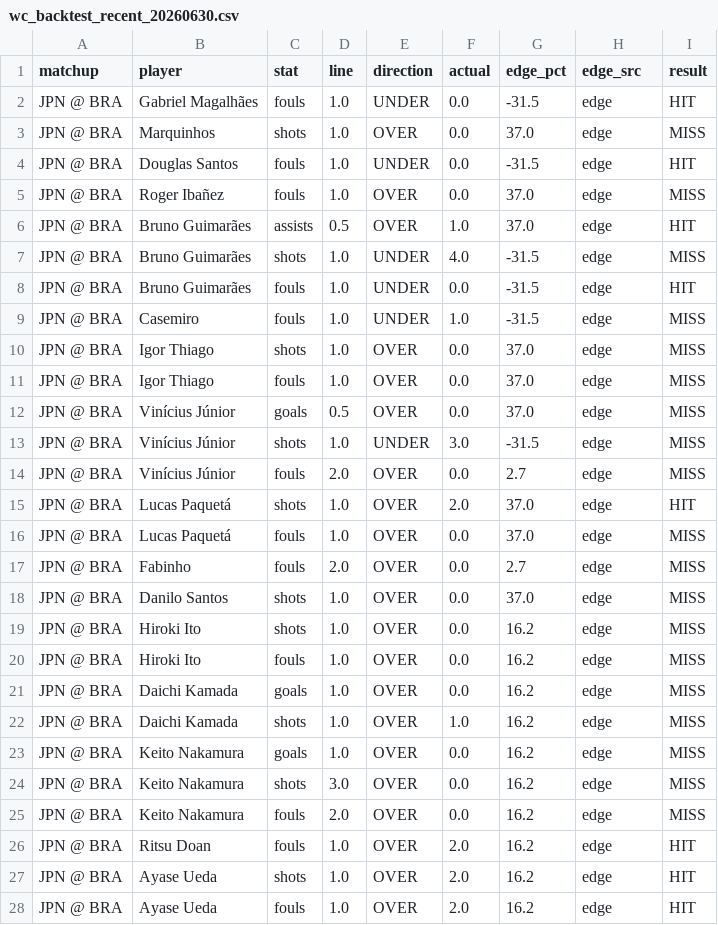
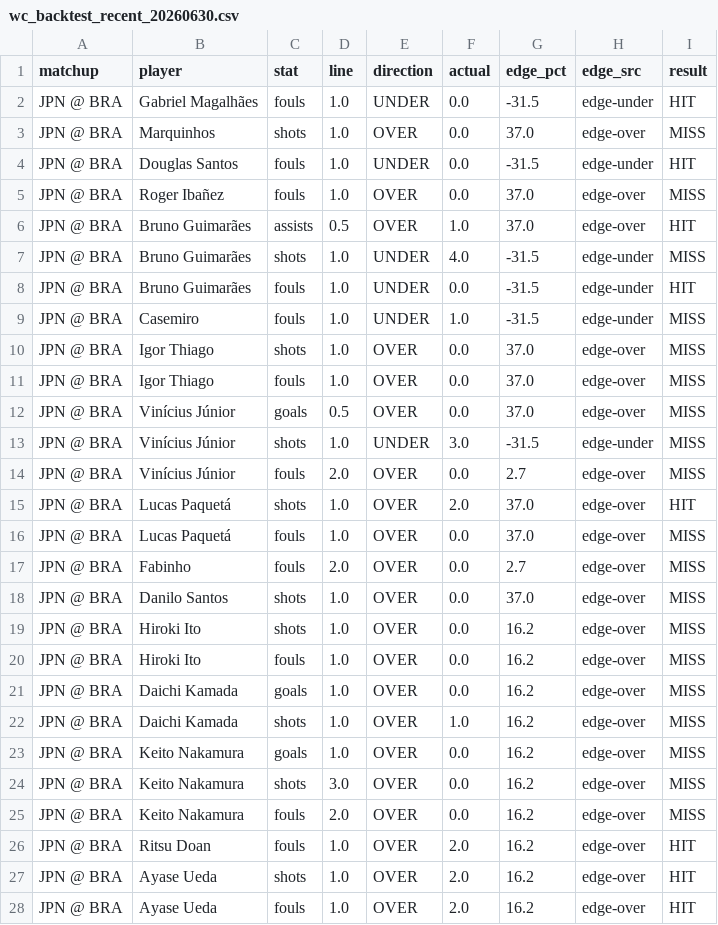
Before and after one commit to tysonjdepina76-svg/nba-tc-engine, a CSV file: Reports/wc_backtest_recent_20260630.csv, drawn as a sheet; only a part is shown; the diff covers the shown part only.

Commit message:
tighten(wc-direction): edge_pct > 0.05 threshold for OVER

```diff
--- a/Reports/wc_backtest_recent_20260630.csv
+++ b/Reports/wc_backtest_recent_20260630.csv
@@ -1,28 +1,28 @@
 matchup,player,stat,line,direction,actual,edge_pct,edge_src,result
-JPN @ BRA,Gabriel Magalhães,fouls,1.0,UNDER,0.0,-31.5,edge,HIT
-JPN @ BRA,Marquinhos,shots,1.0,OVER,0.0,37.0,edge,MISS
-JPN @ BRA,Douglas Santos,fouls,1.0,UNDER,0.0,-31.5,edge,HIT
-JPN @ BRA,Roger Ibañez,fouls,1.0,OVER,0.0,37.0,edge,MISS
-JPN @ BRA,Bruno Guimarães,assists,0.5,OVER,1.0,37.0,edge,HIT
-JPN @ BRA,Bruno Guimarães,shots,1.0,UNDER,4.0,-31.5,edge,MISS
-JPN @ BRA,Bruno Guimarães,fouls,1.0,UNDER,0.0,-31.5,edge,HIT
-JPN @ BRA,Casemiro,fouls,1.0,UNDER,1.0,-31.5,edge,MISS
-JPN @ BRA,Igor Thiago,shots,1.0,OVER,0.0,37.0,edge,MISS
-JPN @ BRA,Igor Thiago,fouls,1.0,OVER,0.0,37.0,edge,MISS
-JPN @ BRA,Vinícius Júnior,goals,0.5,OVER,0.0,37.0,edge,MISS
-JPN @ BRA,Vinícius Júnior,shots,1.0,UNDER,3.0,-31.5,edge,MISS
-JPN @ BRA,Vinícius Júnior,fouls,2.0,OVER,0.0,2.7,edge,MISS
-JPN @ BRA,Lucas Paquetá,shots,1.0,OVER,2.0,37.0,edge,HIT
-JPN @ BRA,Lucas Paquetá,fouls,1.0,OVER,0.0,37.0,edge,MISS
-JPN @ BRA,Fabinho,fouls,2.0,OVER,0.0,2.7,edge,MISS
-JPN @ BRA,Danilo Santos,shots,1.0,OVER,0.0,37.0,edge,MISS
-JPN @ BRA,Hiroki Ito,shots,1.0,OVER,0.0,16.2,edge,MISS
-JPN @ BRA,Hiroki Ito,fouls,1.0,OVER,0.0,16.2,edge,MISS
-JPN @ BRA,Daichi Kamada,goals,1.0,OVER,0.0,16.2,edge,MISS
-JPN @ BRA,Daichi Kamada,shots,1.0,OVER,1.0,16.2,edge,MISS
-JPN @ BRA,Keito Nakamura,goals,1.0,OVER,0.0,16.2,edge,MISS
-JPN @ BRA,Keito Nakamura,shots,3.0,OVER,0.0,16.2,edge,MISS
-JPN @ BRA,Keito Nakamura,fouls,2.0,OVER,0.0,16.2,edge,MISS
-JPN @ BRA,Ritsu Doan,fouls,1.0,OVER,2.0,16.2,edge,HIT
-JPN @ BRA,Ayase Ueda,shots,1.0,OVER,2.0,16.2,edge,HIT
-JPN @ BRA,Ayase Ueda,fouls,1.0,OVER,2.0,16.2,edge,HIT
+JPN @ BRA,Gabriel Magalhães,fouls,1.0,UNDER,0.0,-31.5,edge-under,HIT
+JPN @ BRA,Marquinhos,shots,1.0,OVER,0.0,37.0,edge-over,MISS
+JPN @ BRA,Douglas Santos,fouls,1.0,UNDER,0.0,-31.5,edge-under,HIT
+JPN @ BRA,Roger Ibañez,fouls,1.0,OVER,0.0,37.0,edge-over,MISS
+JPN @ BRA,Bruno Guimarães,assists,0.5,OVER,1.0,37.0,edge-over,HIT
+JPN @ BRA,Bruno Guimarães,shots,1.0,UNDER,4.0,-31.5,edge-under,MISS
+JPN @ BRA,Bruno Guimarães,fouls,1.0,UNDER,0.0,-31.5,edge-under,HIT
+JPN @ BRA,Casemiro,fouls,1.0,UNDER,1.0,-31.5,edge-under,MISS
+JPN @ BRA,Igor Thiago,shots,1.0,OVER,0.0,37.0,edge-over,MISS
+JPN @ BRA,Igor Thiago,fouls,1.0,OVER,0.0,37.0,edge-over,MISS
+JPN @ BRA,Vinícius Júnior,goals,0.5,OVER,0.0,37.0,edge-over,MISS
+JPN @ BRA,Vinícius Júnior,shots,1.0,UNDER,3.0,-31.5,edge-under,MISS
+JPN @ BRA,Vinícius Júnior,fouls,2.0,OVER,0.0,2.7,edge-over,MISS
+JPN @ BRA,Lucas Paquetá,shots,1.0,OVER,2.0,37.0,edge-over,HIT
+JPN @ BRA,Lucas Paquetá,fouls,1.0,OVER,0.0,37.0,edge-over,MISS
+JPN @ BRA,Fabinho,fouls,2.0,OVER,0.0,2.7,edge-over,MISS
+JPN @ BRA,Danilo Santos,shots,1.0,OVER,0.0,37.0,edge-over,MISS
+JPN @ BRA,Hiroki Ito,shots,1.0,OVER,0.0,16.2,edge-over,MISS
+JPN @ BRA,Hiroki Ito,fouls,1.0,OVER,0.0,16.2,edge-over,MISS
+JPN @ BRA,Daichi Kamada,goals,1.0,OVER,0.0,16.2,edge-over,MISS
+JPN @ BRA,Daichi Kamada,shots,1.0,OVER,1.0,16.2,edge-over,MISS
+JPN @ BRA,Keito Nakamura,goals,1.0,OVER,0.0,16.2,edge-over,MISS
+JPN @ BRA,Keito Nakamura,shots,3.0,OVER,0.0,16.2,edge-over,MISS
+JPN @ BRA,Keito Nakamura,fouls,2.0,OVER,0.0,16.2,edge-over,MISS
+JPN @ BRA,Ritsu Doan,fouls,1.0,OVER,2.0,16.2,edge-over,HIT
+JPN @ BRA,Ayase Ueda,shots,1.0,OVER,2.0,16.2,edge-over,HIT
+JPN @ BRA,Ayase Ueda,fouls,1.0,OVER,2.0,16.2,edge-over,HIT
```
Also changed, not shown: 67 edited cells elsewhere in this file, 3 other files.
